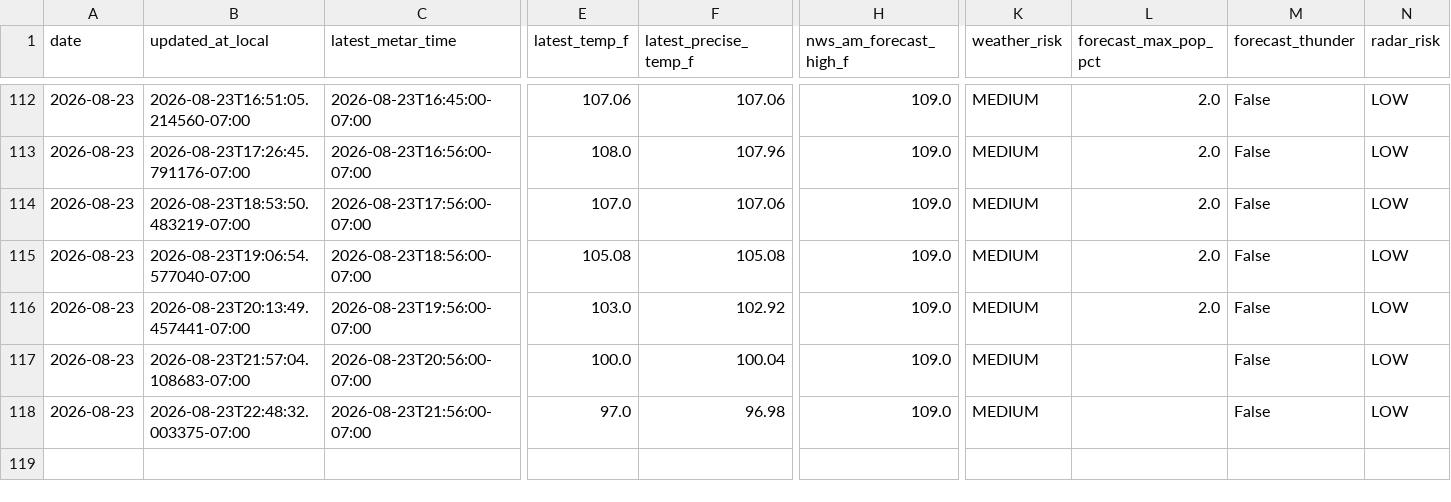
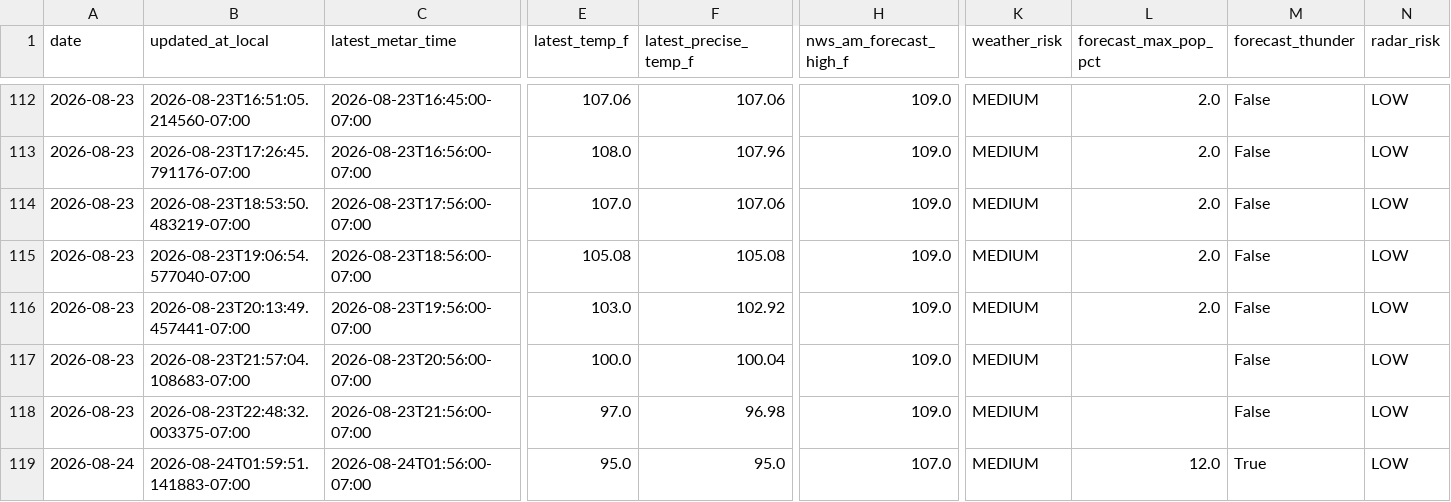
Before and after one commit to capecodbeachgirl/klas-live-model, a CSV file: data/live/klas_live_history.csv, drawn as a sheet; only a part is shown, gaps mark what is left out; rows hold the shown columns only; the diff names each change by its address in the sheet, - before the commit and + after, or states it on an @@ line.

```diff
--- a/data/live/klas_live_history.csv
+++ b/data/live/klas_live_history.csv
+row 119: 2026-08-24 | 2026-08-24T01:59:51.141883-07:00 | 2026-08-24T01:56:00-07:00 | 95.0 | 95.0 | 107.0 | MEDIUM | 12.0 | True | LOW
```
Also changed, not shown: data/processed/klas_h10_50_shadow_log.csv, 3 other files.
